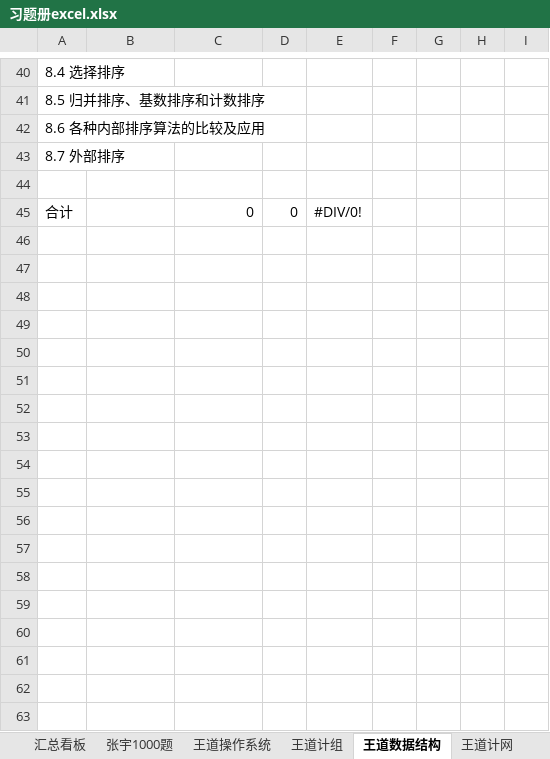
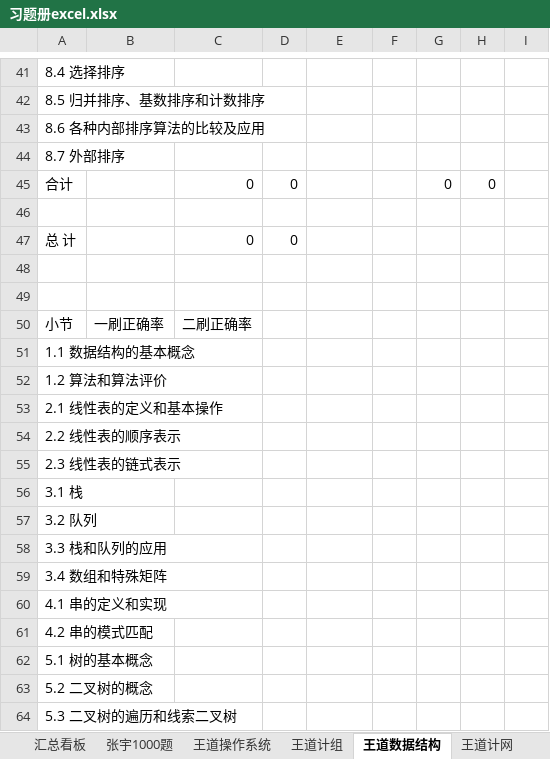
Before and after one commit to TsukiKumiho/obsidian_notes, an Excel workbook: 习题册excel.xlsx, sheet 王道数据结构, drawn as a sheet; only a part is shown, gaps mark what is left out; values as stored, in another font and other column widths than the file's, no cell formats; charts and pictures and conditional formats not drawn; addresses are those after the commit; the diff covers the shown part only; the diff names each change by its address in the sheet, - before the commit and + after, or states it on an @@ line.

```diff
--- a/习题册excel.xlsx (sheet 王道数据结构)
+++ b/习题册excel.xlsx (sheet 王道数据结构)
+row 45: 合计 |  | 0 | 0 |  |  | 0 | 0
-A47: 合计
+A47: 总 计
-E47: #DIV/0!
+E47: (empty)
+row 48: (empty)
+row 49: (empty)
+row 50: 小节 | 一刷正确率 | 二刷正确率
+row 51: 1.1 数据结构的基本概念
+row 52: 1.2 算法和算法评价
+row 53: 2.1 线性表的定义和基本操作
+row 54: 2.2 线性表的顺序表示
+row 55: 2.3 线性表的链式表示
+row 56: 3.1 栈
+row 57: 3.2 队列
+row 58: 3.3 栈和队列的应用
+row 59: 3.4 数组和特殊矩阵
+row 60: 4.1 串的定义和实现
+row 61: 4.2 串的模式匹配
+row 62: 5.1 树的基本概念
+row 63: 5.2 二叉树的概念
+row 64: 5.3 二叉树的遍历和线索二叉树
```
Also changed, not shown: 19 added rows, 4 edited cells and merged cells elsewhere in this sheet, sheet 张宇1000题, sheet 汇总看板, sheet 王道计组, sheet 王道计网, sheet 王道操作系统, cell formats, formulas that keep their value, hidden cells, charts or pictures, 2 other files.
